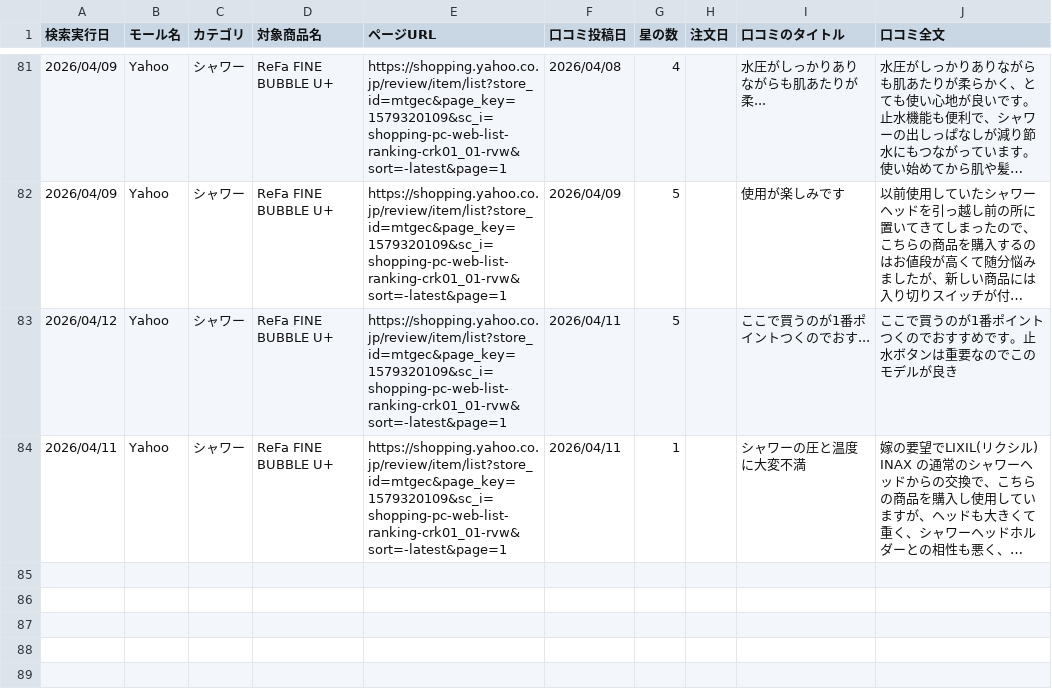
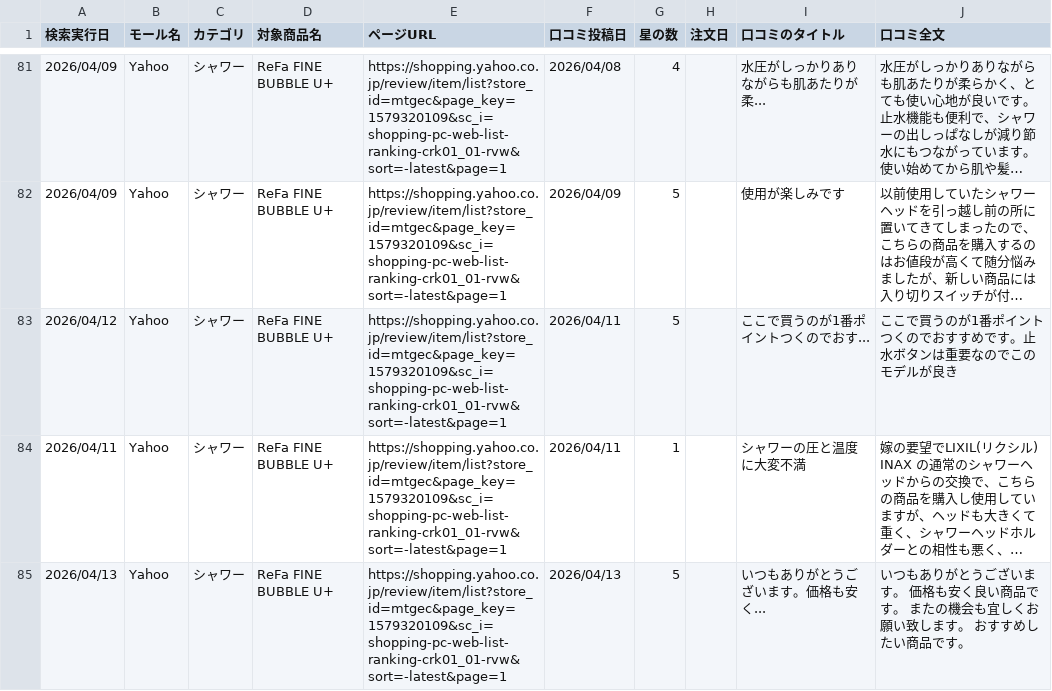
Before and after one commit to Beautech-1G/Review_scraper, a CSV file: review_csv/2026_シャワー_Review.csv, drawn as a sheet; only a part is shown, gaps mark what is left out; long unchanged cells end in …; the diff names each change by its address in the sheet, - before the commit and + after, or states it on an @@ line.

```diff
--- a/review_csv/2026_シャワー_Review.csv
+++ b/review_csv/2026_シャワー_Review.csv
+row 85: 2026/04/13 | Yahoo | シャワー | ReFa FINE BUBBLE U+ | https://shopping.yahoo.co.jp/review/item/list?store_id=mtgec&page_key=1579320109&sc_i=shopping-pc-web-list-ranking-crk01_01-rvw&sort=-latest&page=1 | 2026/04/13 | 5 |  | いつもありがとうございます。価格も安く... | いつもありがとうございます。 価格も安く良い商品です。 またの機会も宜しくお願い致します。 おすすめしたい商品です。
```
